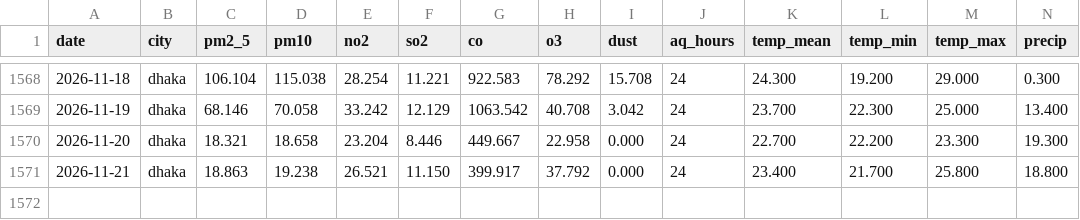
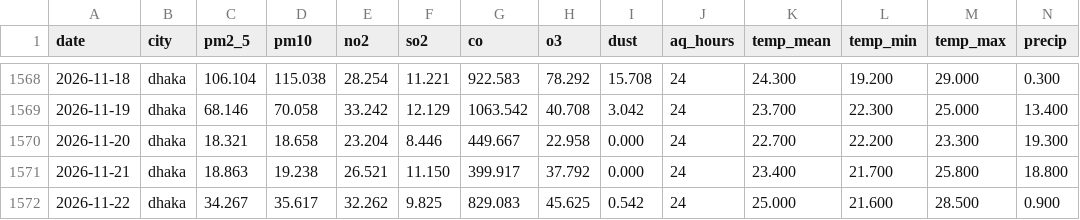
Before and after one commit to Hassan-Rana/aqi-forecast-south-asia, a CSV file: data/raw/dhaka.csv, drawn as a sheet; only a part is shown, gaps mark what is left out; rows hold the shown columns only; the diff names each change by its address in the sheet, - before the commit and + after, or states it on an @@ line.

```diff
--- a/data/raw/dhaka.csv
+++ b/data/raw/dhaka.csv
+row 1572: 2026-11-22 | dhaka | 34.267 | 35.617 | 32.262 | 9.825 | 829.083 | 45.625 | 0.542 | 24 | 25.000 | 21.600 | 28.500 | 0.900
```
Also changed, not shown: data/raw/delhi.csv, data/raw/karachi.csv, 7 other files.
